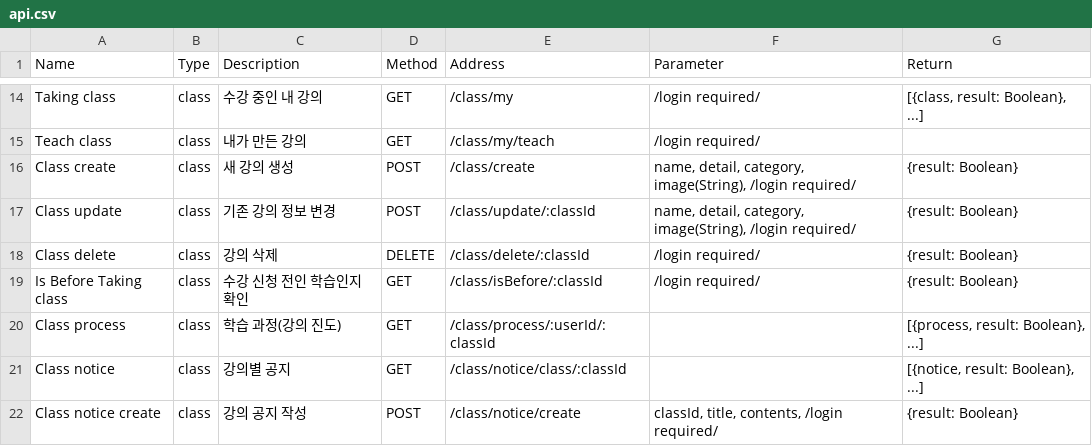
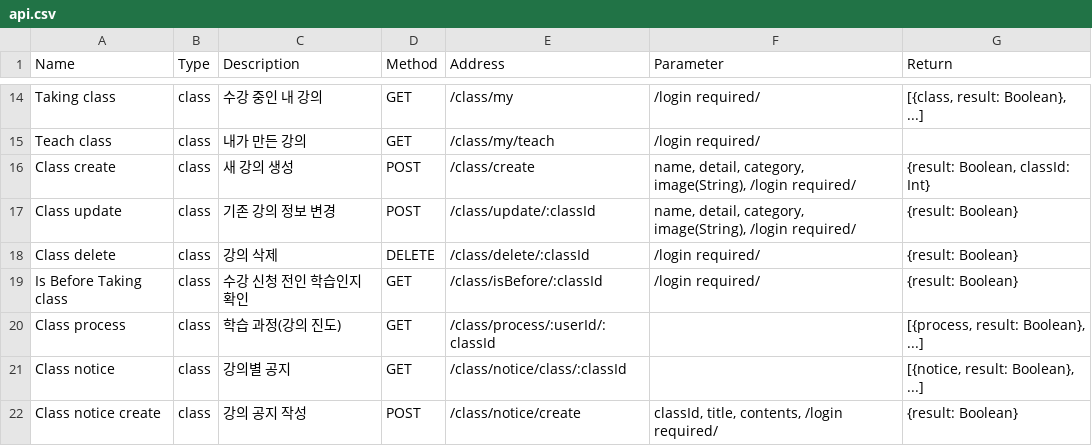
Before and after one commit to LeeSeungYun1020/Baleum, a CSV file: server/data/api.csv, drawn as a sheet; only a part is shown, gaps mark what is left out.

Commit message:
[server] Update class create API

```diff
--- a/server/data/api.csv
+++ b/server/data/api.csv
@@ -15,3 +15,3 @@ Taking class,class,수강 중인 내 강의,GET,/class/my,/login required/,"[{cl
 Teach class,class,내가 만든 강의,GET,/class/my/teach,/login required/,
-Class create,class,새 강의 생성,POST,/class/create,"name, detail, category, image(String), /login required/",{result: Boolean}
+Class create,class,새 강의 생성,POST,/class/create,"name, detail, category, image(String), /login required/","{result: Boolean, classId: Int}"
 Class update,class,기존 강의 정보 변경,POST,/class/update/:classId,"name, detail, category, image(String), /login required/",{result: Boolean}
```
Also changed, not shown: 1 other file.
